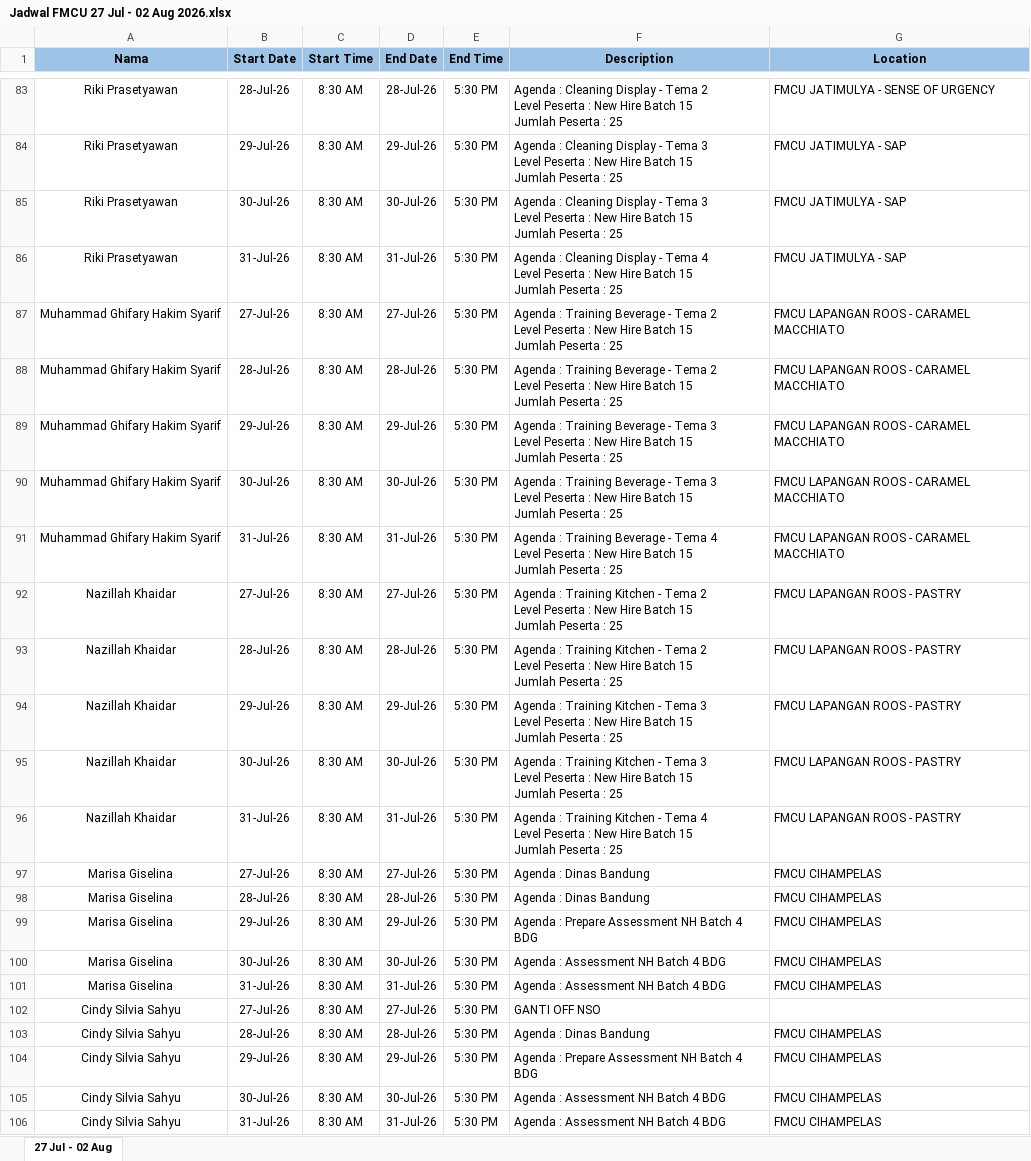
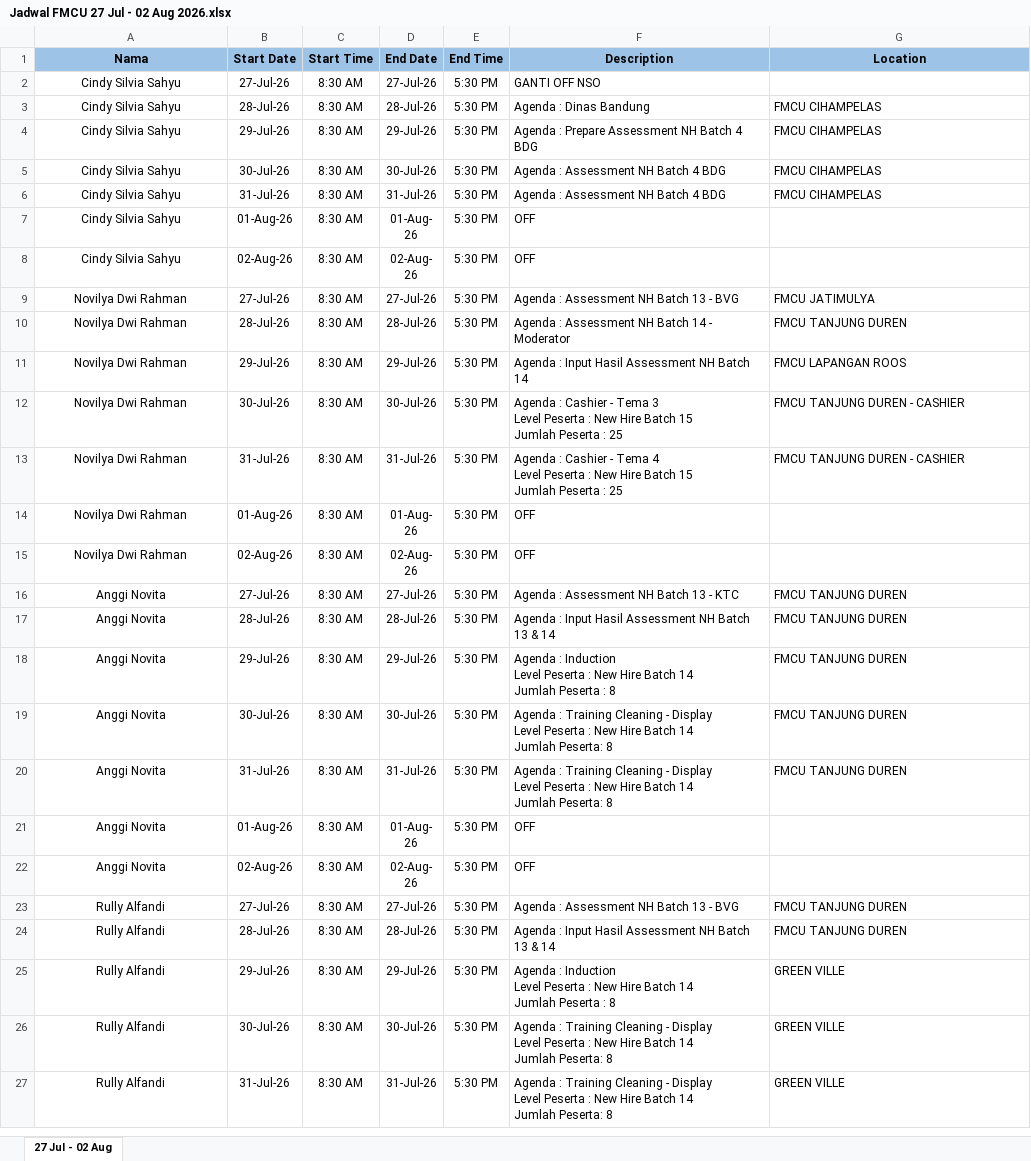
Before and after one commit to squizzberry2001-star/VISITREPORT, an Excel workbook: Jadwal FMCU 27 Jul - 02 Aug 2026.xlsx, sheet 27 Jul - 02 Aug, drawn as a sheet; only a part is shown, gaps mark what is left out; the shorter side is filled out with more unchanged rows; values as stored, in another font and other column widths than the file's, no borders; conditional formats not drawn; ↵ is a line break in a cell; the diff covers the shown part only; the diff names each change by its address in the sheet, - before the commit and + after, or states it on an @@ line.

```diff
--- a/Jadwal FMCU 27 Jul - 02 Aug 2026.xlsx (sheet 27 Jul - 02 Aug)
+++ b/Jadwal FMCU 27 Jul - 02 Aug 2026.xlsx (sheet 27 Jul - 02 Aug)
-row 83: Riki Prasetyawan | 28-Jul-26 | 8:30 AM | 28-Jul-26 | 5:30 PM | Agenda : Cleaning Display - Tema 2 ↵ Level Peserta : New Hire Batch 15 ↵ Jumlah Peserta : 25 | FMCU JATIMULYA - SENSE OF URGENCY
-row 84: Riki Prasetyawan | 29-Jul-26 | 8:30 AM | 29-Jul-26 | 5:30 PM | Agenda : Cleaning Display - Tema 3 ↵ Level Peserta : New Hire Batch 15 ↵ Jumlah Peserta : 25 | FMCU JATIMULYA - SAP
-row 85: Riki Prasetyawan | 30-Jul-26 | 8:30 AM | 30-Jul-26 | 5:30 PM | Agenda : Cleaning Display - Tema 3 ↵ Level Peserta : New Hire Batch 15 ↵ Jumlah Peserta : 25 | FMCU JATIMULYA - SAP
-row 86: Riki Prasetyawan | 31-Jul-26 | 8:30 AM | 31-Jul-26 | 5:30 PM | Agenda : Cleaning Display - Tema 4 ↵ Level Peserta : New Hire Batch 15 ↵ Jumlah Peserta : 25 | FMCU JATIMULYA - SAP
-row 87: Muhammad Ghifary Hakim Syarif | 27-Jul-26 | 8:30 AM | 27-Jul-26 | 5:30 PM | Agenda : Training Beverage - Tema 2 ↵ Level Peserta : New Hire Batch 15 ↵ Jumlah Peserta : 25 | FMCU LAPANGAN ROOS - CARAMEL MACCHIATO
-row 88: Muhammad Ghifary Hakim Syarif | 28-Jul-26 | 8:30 AM | 28-Jul-26 | 5:30 PM | Agenda : Training Beverage - Tema 2 ↵ Level Peserta : New Hire Batch 15 ↵ Jumlah Peserta : 25 | FMCU LAPANGAN ROOS - CARAMEL MACCHIATO
-row 89: Muhammad Ghifary Hakim Syarif | 29-Jul-26 | 8:30 AM | 29-Jul-26 | 5:30 PM | Agenda : Training Beverage - Tema 3 ↵ Level Peserta : New Hire Batch 15 ↵ Jumlah Peserta : 25 | FMCU LAPANGAN ROOS - CARAMEL MACCHIATO
-row 90: Muhammad Ghifary Hakim Syarif | 30-Jul-26 | 8:30 AM | 30-Jul-26 | 5:30 PM | Agenda : Training Beverage - Tema 3 ↵ Level Peserta : New Hire Batch 15 ↵ Jumlah Peserta : 25 | FMCU LAPANGAN ROOS - CARAMEL MACCHIATO
-row 91: Muhammad Ghifary Hakim Syarif | 31-Jul-26 | 8:30 AM | 31-Jul-26 | 5:30 PM | Agenda : Training Beverage - Tema 4 ↵ Level Peserta : New Hire Batch 15 ↵ Jumlah Peserta : 25 | FMCU LAPANGAN ROOS - CARAMEL MACCHIATO
-row 92: Nazillah Khaidar | 27-Jul-26 | 8:30 AM | 27-Jul-26 | 5:30 PM | Agenda : Training Kitchen - Tema 2 ↵ Level Peserta : New Hire Batch 15 ↵ Jumlah Peserta : 25 | FMCU LAPANGAN ROOS - PASTRY
-row 93: Nazillah Khaidar | 28-Jul-26 | 8:30 AM | 28-Jul-26 | 5:30 PM | Agenda : Training Kitchen - Tema 2 ↵ Level Peserta : New Hire Batch 15 ↵ Jumlah Peserta : 25 | FMCU LAPANGAN ROOS - PASTRY
-row 94: Nazillah Khaidar | 29-Jul-26 | 8:30 AM | 29-Jul-26 | 5:30 PM | Agenda : Training Kitchen - Tema 3 ↵ Level Peserta : New Hire Batch 15 ↵ Jumlah Peserta : 25 | FMCU LAPANGAN ROOS - PASTRY
-row 95: Nazillah Khaidar | 30-Jul-26 | 8:30 AM | 30-Jul-26 | 5:30 PM | Agenda : Training Kitchen - Tema 3 ↵ Level Peserta : New Hire Batch 15 ↵ Jumlah Peserta : 25 | FMCU LAPANGAN ROOS - PASTRY
-row 96: Nazillah Khaidar | 31-Jul-26 | 8:30 AM | 31-Jul-26 | 5:30 PM | Agenda : Training Kitchen - Tema 4 ↵ Level Peserta : New Hire Batch 15 ↵ Jumlah Peserta : 25 | FMCU LAPANGAN ROOS - PASTRY
-row 97: Marisa Giselina | 27-Jul-26 | 8:30 AM | 27-Jul-26 | 5:30 PM | Agenda : Dinas Bandung | FMCU CIHAMPELAS
-row 98: Marisa Giselina | 28-Jul-26 | 8:30 AM | 28-Jul-26 | 5:30 PM | Agenda : Dinas Bandung | FMCU CIHAMPELAS
-row 99: Marisa Giselina | 29-Jul-26 | 8:30 AM | 29-Jul-26 | 5:30 PM | Agenda : Prepare Assessment NH Batch 4 BDG | FMCU CIHAMPELAS
-row 100: Marisa Giselina | 30-Jul-26 | 8:30 AM | 30-Jul-26 | 5:30 PM | Agenda : Assessment NH Batch 4 BDG | FMCU CIHAMPELAS
-row 101: Marisa Giselina | 31-Jul-26 | 8:30 AM | 31-Jul-26 | 5:30 PM | Agenda : Assessment NH Batch 4 BDG | FMCU CIHAMPELAS
```
Also changed, not shown: 81 removed rows elsewhere in this sheet, 7 other files.
